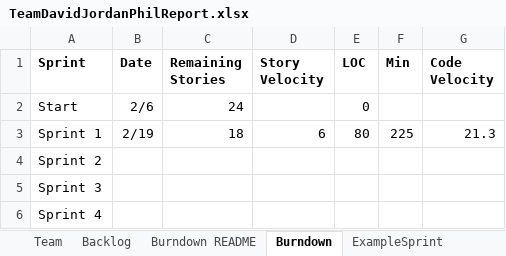
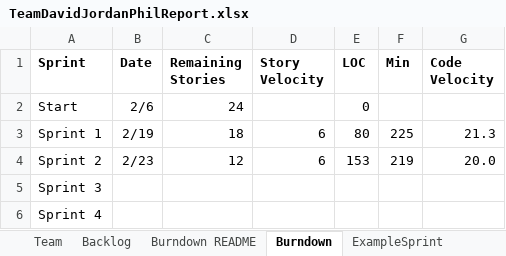
Before and after one commit to DavidKim15/CS555, an Excel workbook: TeamDavidJordanPhilReport.xlsx, sheet Burndown, drawn as a sheet; values as stored, in another font and other column widths than the file's, no borders; charts and pictures not drawn; the diff names each change by its address in the sheet, - before the commit and + after, or states it on an @@ line.

```diff
--- a/TeamDavidJordanPhilReport.xlsx (sheet Burndown)
+++ b/TeamDavidJordanPhilReport.xlsx (sheet Burndown)
-B4 (Date): (empty)
+B4 (Date): 2/23
-C4 (Remaining Stories): (empty)
+C4 (Remaining Stories): 12
-D4 (Story Velocity): (empty)
+D4 (Story Velocity): 6
-E4 (LOC): (empty)
+E4 (LOC): 153
-F4 (Min): (empty)
+F4 (Min): 219
-G4 (Code Velocity): (empty)
+G4 (Code Velocity): 20.0
```
Also changed, not shown: sheet Sprint2, sheet Backlog, sheet Sprint3, sheet Stories, charts or pictures, 9 other files.
